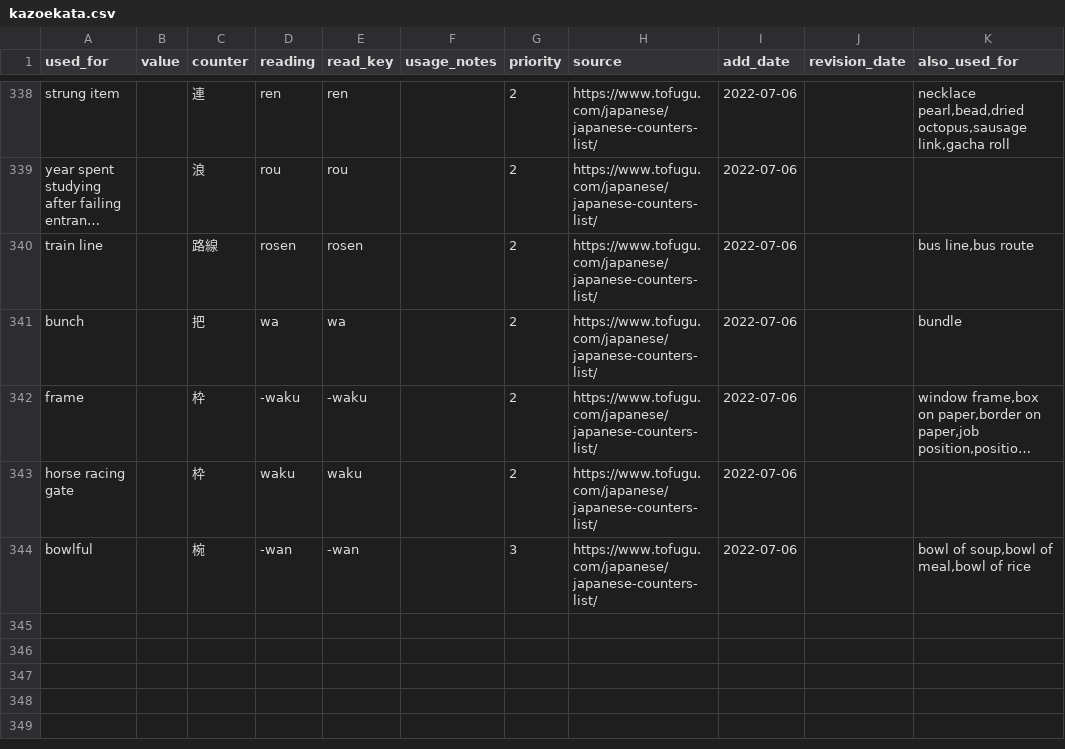
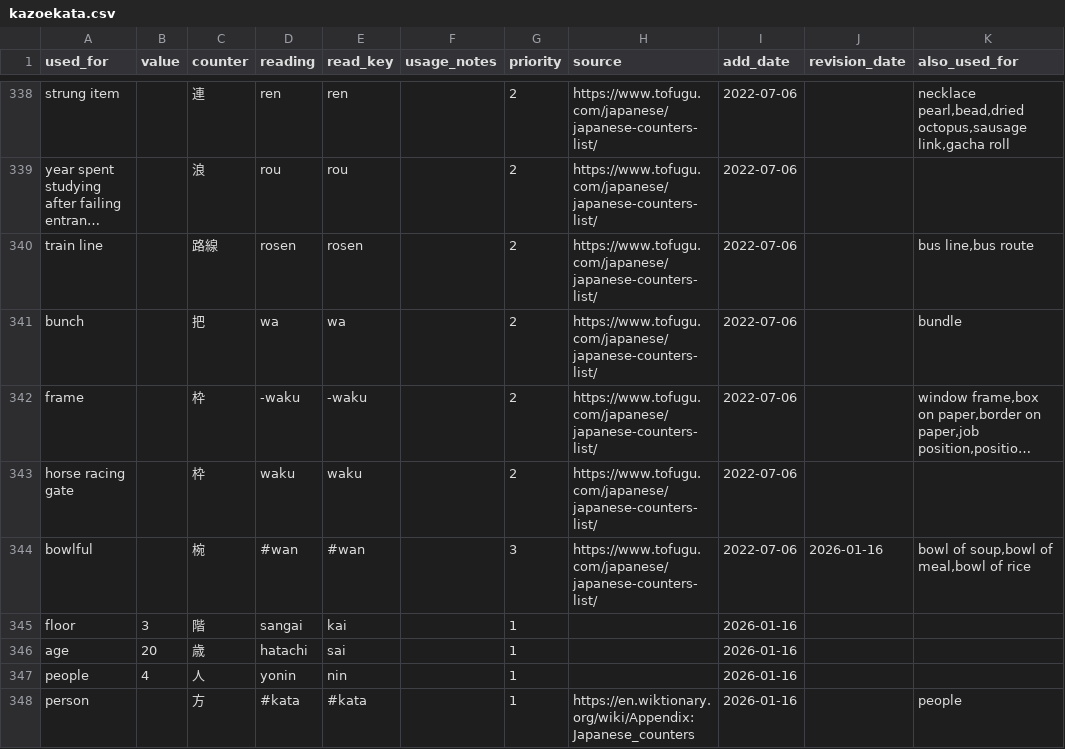
Before and after one commit to kingi89/kazoekata, a CSV file: kazoekata.csv, drawn as a sheet; only a part is shown, gaps mark what is left out; long unchanged cells end in …; the diff covers the shown part only; the diff names each change by its address in the sheet, - before the commit and + after, or states it on an @@ line.

Commit message:
more explicit wago-3 rules for counters

```diff
--- a/kazoekata.csv
+++ b/kazoekata.csv
-D344 (reading): -wan
+D344 (reading): #wan
-E344 (read_key): -wan
+E344 (read_key): #wan
-J344 (revision_date): (empty)
+J344 (revision_date): 2026-01-16
+row 345: floor | 3 | 階 | sangai | kai |  | 1 |  | 2026-01-16
+row 346: age | 20 | 歳 | hatachi | sai |  | 1 |  | 2026-01-16
+row 347: people | 4 | 人 | yonin | nin |  | 1 |  | 2026-01-16
+row 348: person |  | 方 | #kata | #kata |  | 1 | https://en.wiktionary.org/wiki/Appendix:Japanese_counters | 2026-01-16 |  | people
```
Also changed, not shown: 4 added rows and 108 edited cells elsewhere in this file.
